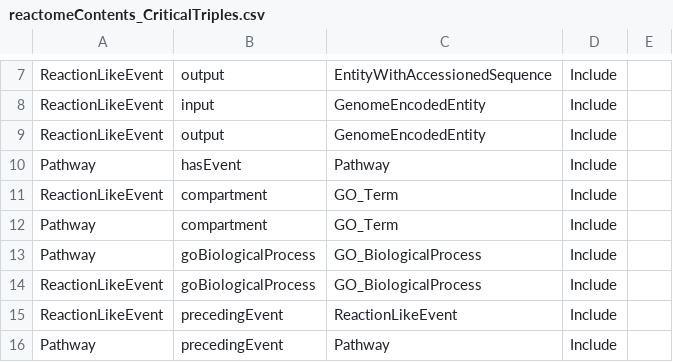
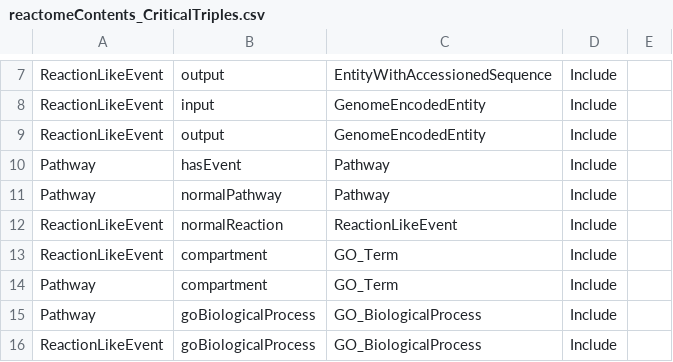
Before and after one commit to RobokopU24/ORION, a CSV file: parsers/Reactome/src/reactomeContents_CriticalTriples.csv, drawn as a sheet; only a part is shown, gaps mark what is left out; the shorter side is filled out with more unchanged rows; the diff names each change by its address in the sheet, - before the commit and + after, or states it on an @@ line.

```diff
--- a/parsers/Reactome/src/reactomeContents_CriticalTriples.csv
+++ b/parsers/Reactome/src/reactomeContents_CriticalTriples.csv
+row 11: Pathway | normalPathway | Pathway | Include
+row 12: ReactionLikeEvent | normalReaction | ReactionLikeEvent | Include
```
Also changed, not shown: 1 other file.
